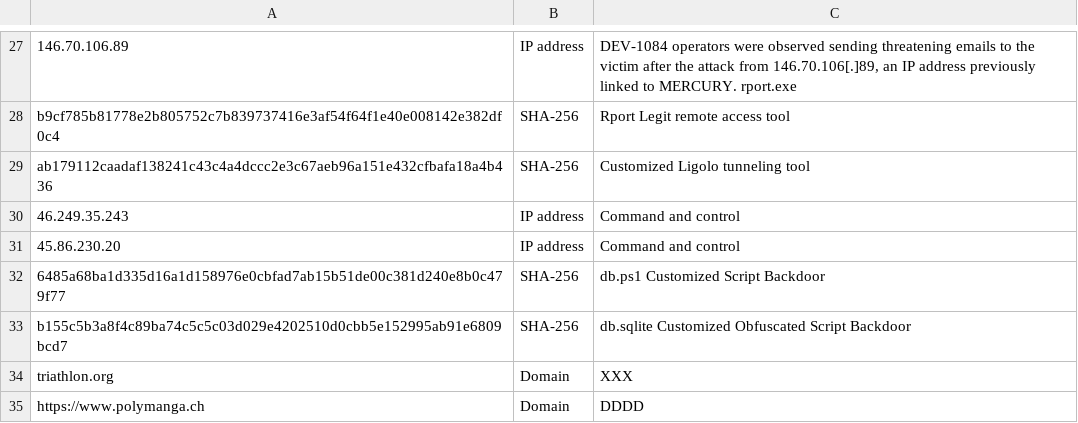
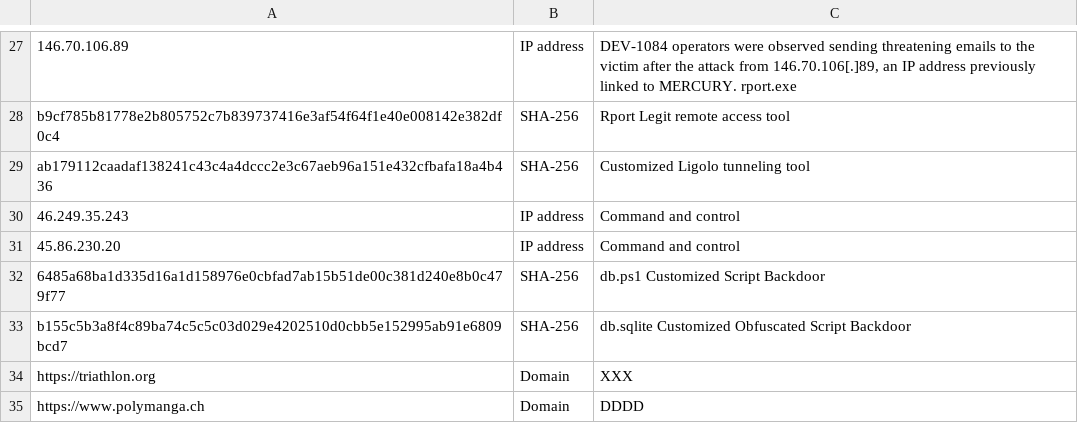
Before and after one commit to LearningKijo/KQL, a CSV file: KQL-XDR-Hunting/ThreatHunting/IOCs-Folder/MangoSandstorm-Storm-1084-IOCs-042023.csv, drawn as a sheet; only a part is shown, gaps mark what is left out.

Commit message:
Update MangoSandstorm-Storm-1084-IOCs-042023.csv

```diff
--- a/KQL-XDR-Hunting/ThreatHunting/IOCs-Folder/MangoSandstorm-Storm-1084-IOCs-042023.csv
+++ b/KQL-XDR-Hunting/ThreatHunting/IOCs-Folder/MangoSandstorm-Storm-1084-IOCs-042023.csv
@@ -33,3 +33,3 @@ ab179112caadaf138241c43c4a4dccc2e3c67aeb96a151e432cfbafa18a4b436,SHA-256,Customi
 b155c5b3a8f4c89ba74c5c5c03d029e4202510d0cbb5e152995ab91e6809bcd7,SHA-256,db.sqlite Customized Obfuscated Script Backdoor
-triathlon.org, Domain, XXX
+https://triathlon.org, Domain, XXX
 https://www.polymanga.ch, Domain, DDDD
```
